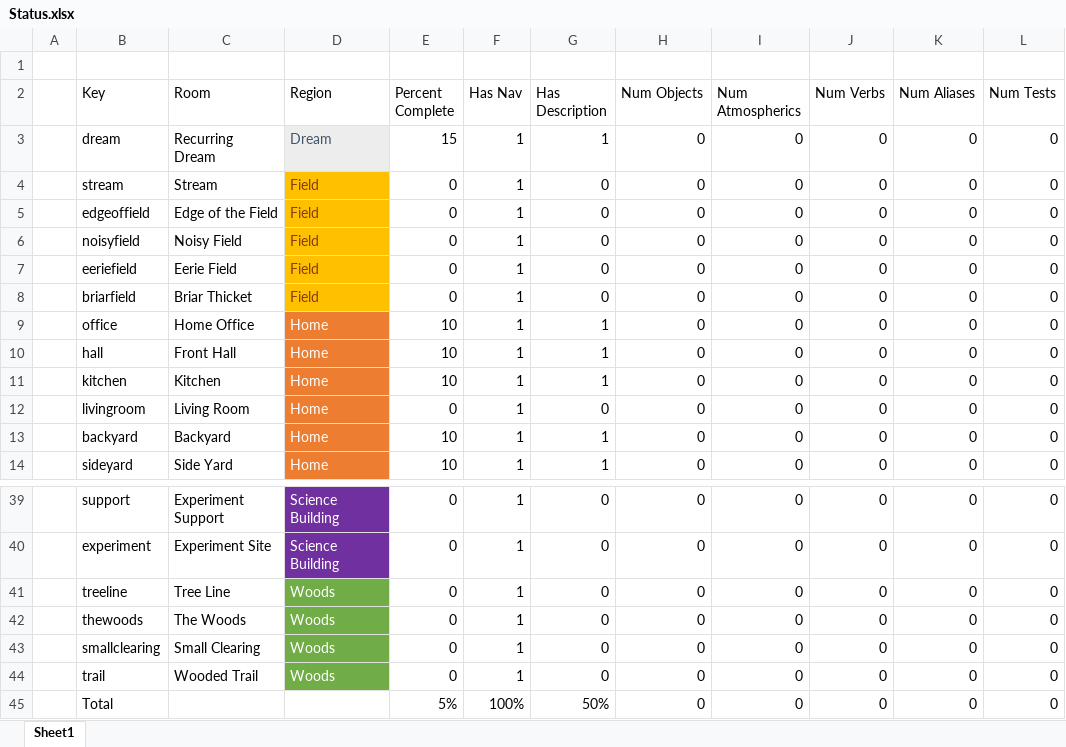
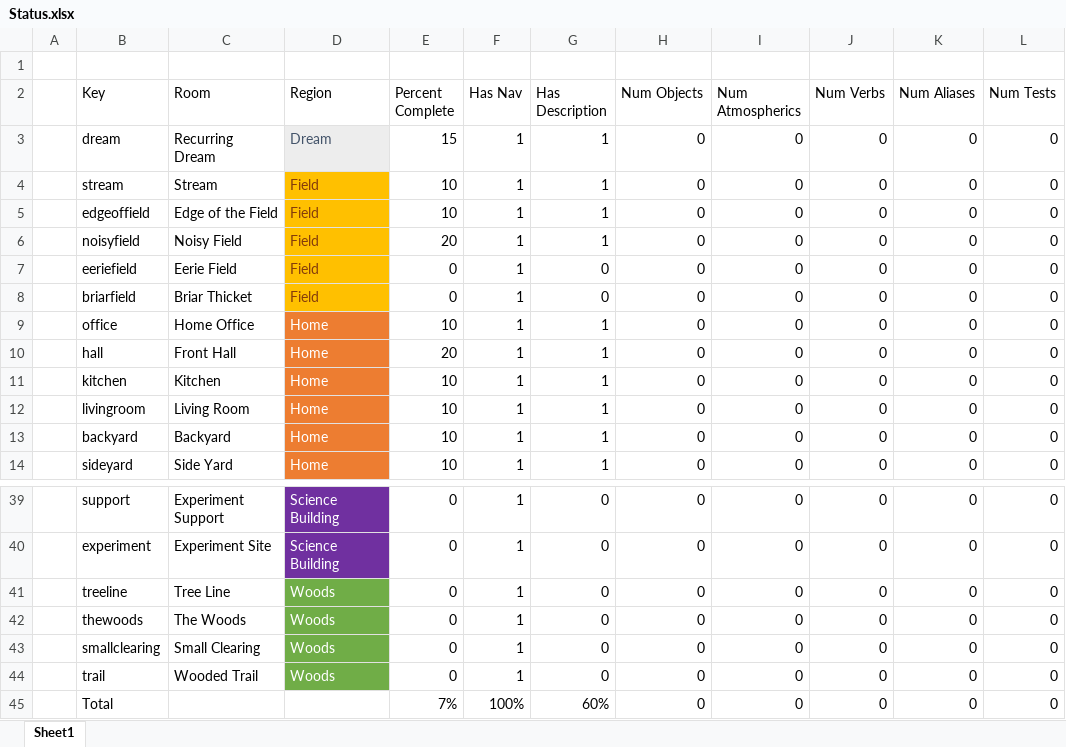
Before and after one commit to IntegerMan/angularIF, an Excel workbook: design/Fog Terrier/Status.xlsx, sheet Sheet1, drawn as a sheet; only a part is shown, gaps mark what is left out; values as stored, in another font and other column widths than the file's, no borders; conditional formats and table styles not drawn; the diff names each change by its address in the sheet, - before the commit and + after, or states it on an @@ line.

Commit message:
Updated content. 60% done with descriptions.

```diff
--- a/design/Fog Terrier/Status.xlsx (sheet Sheet1)
+++ b/design/Fog Terrier/Status.xlsx (sheet Sheet1)
-E4:E5 (Percent Complete): 0
+E4:E5 (Percent Complete): 10
-G4:G6 (Has Description): 0
+G4:G6 (Has Description): 1
-E6 (Percent Complete): 0
+E6 (Percent Complete): 20
-E10 (Percent Complete): 10
+E10 (Percent Complete): 20
-E12 (Percent Complete): 0
+E12 (Percent Complete): 10
-G12 (Has Description): 0
+G12 (Has Description): 1
-E45 (Percent Complete): 5%
+E45 (Percent Complete): 7%
-G45 (Has Description): 50%
+G45 (Has Description): 60%
```
Also changed, not shown: 4 other files.
